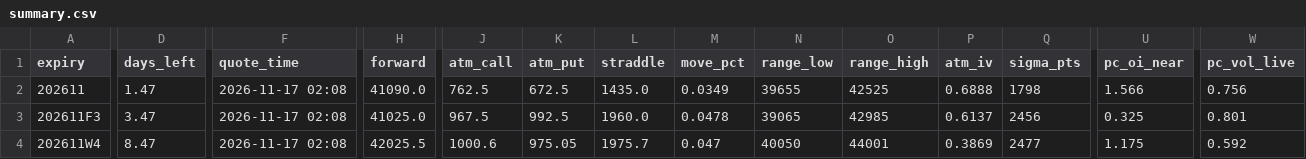
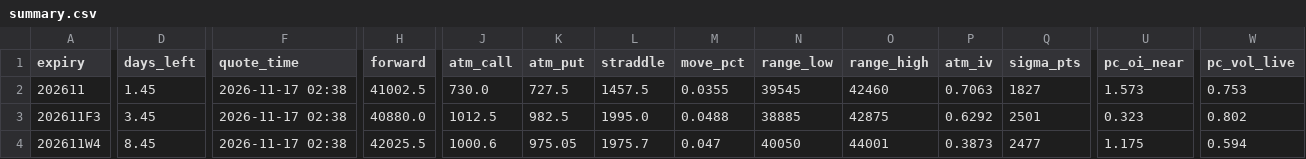
Before and after one commit to asinkk/txo-dashboard, a CSV file: docs/summary.csv, drawn as a sheet; only a part is shown, gaps mark what is left out; the diff covers the shown part only; the diff names each change by its address in the sheet, - before the commit and + after, or states it on an @@ line.

```diff
--- a/docs/summary.csv
+++ b/docs/summary.csv
-D2 (days_left): 1.47
+D2 (days_left): 1.45
-F2:F4 (quote_time): 2026-11-17 02:08
+F2:F4 (quote_time): 2026-11-17 02:38
-H2 (forward): 41090.0
+H2 (forward): 41002.5
-J2 (atm_call): 762.5
+J2 (atm_call): 730.0
-K2 (atm_put): 672.5
+K2 (atm_put): 727.5
-L2 (straddle): 1435.0
+L2 (straddle): 1457.5
-M2 (move_pct): 0.0349
+M2 (move_pct): 0.0355
-N2 (range_low): 39655
+N2 (range_low): 39545
-O2 (range_high): 42525
+O2 (range_high): 42460
-P2 (atm_iv): 0.6888
+P2 (atm_iv): 0.7063
-Q2 (sigma_pts): 1798
+Q2 (sigma_pts): 1827
-U2 (pc_oi_near): 1.566
+U2 (pc_oi_near): 1.573
-W2 (pc_vol_live): 0.756
+W2 (pc_vol_live): 0.753
-D3 (days_left): 3.47
+D3 (days_left): 3.45
-H3 (forward): 41025.0
+H3 (forward): 40880.0
-J3 (atm_call): 967.5
+J3 (atm_call): 1012.5
-K3 (atm_put): 992.5
+K3 (atm_put): 982.5
-L3 (straddle): 1960.0
+L3 (straddle): 1995.0
-M3 (move_pct): 0.0478
+M3 (move_pct): 0.0488
-N3 (range_low): 39065
+N3 (range_low): 38885
-O3 (range_high): 42985
+O3 (range_high): 42875
-P3 (atm_iv): 0.6137
+P3 (atm_iv): 0.6292
-Q3 (sigma_pts): 2456
+Q3 (sigma_pts): 2501
-U3 (pc_oi_near): 0.325
+U3 (pc_oi_near): 0.323
-W3 (pc_vol_live): 0.801
+W3 (pc_vol_live): 0.802
-D4 (days_left): 8.47
+D4 (days_left): 8.45
-P4 (atm_iv): 0.3869
+P4 (atm_iv): 0.3873
-W4 (pc_vol_live): 0.592
+W4 (pc_vol_live): 0.594
```
Also changed, not shown: 1 edited cell elsewhere in this file, docs/pain.csv, docs/strikes.csv, 1 other file.
